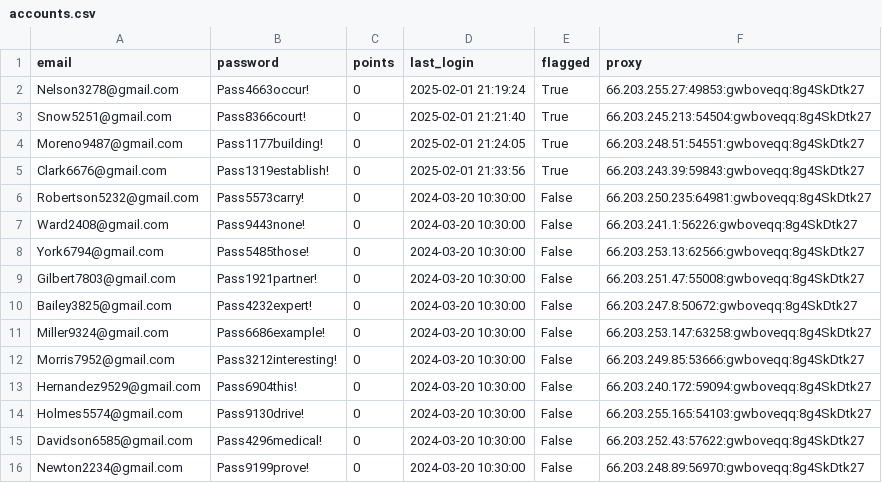
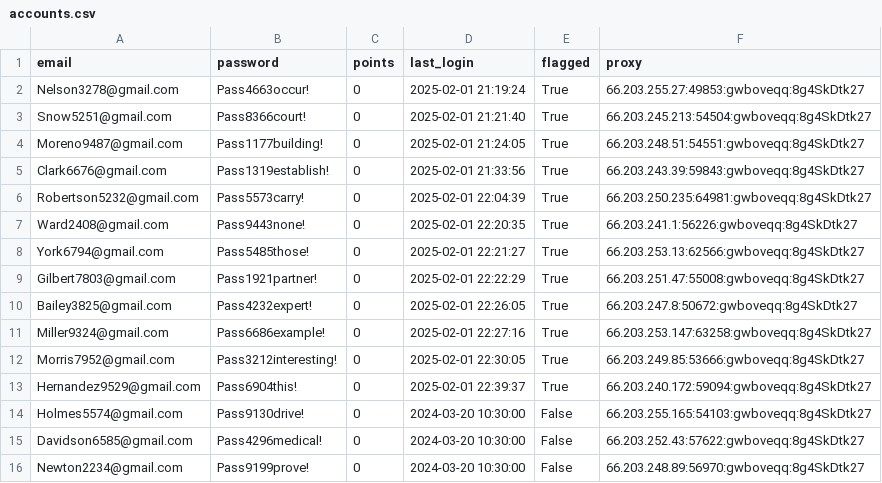
Before and after one commit to CodingMogul/CavsRewardsBot, a CSV file: accounts.csv, drawn as a sheet; only a part is shown.

```diff
--- a/accounts.csv
+++ b/accounts.csv
@@ -5,10 +5,10 @@ Moreno9487@gmail.com,Pass1177building!,0,2025-02-01 21:24:05,True,66.203.248.51:
 Clark6676@gmail.com,Pass1319establish!,0,2025-02-01 21:33:56,True,66.203.243.39:59843:gwboveqq:8g4SkDtk27
-Robertson5232@gmail.com,Pass5573carry!,0,2024-03-20 10:30:00,False,66.203.250.235:64981:gwboveqq:8g4SkDtk27
-Ward2408@gmail.com,Pass9443none!,0,2024-03-20 10:30:00,False,66.203.241.1:56226:gwboveqq:8g4SkDtk27
-York6794@gmail.com,Pass5485those!,0,2024-03-20 10:30:00,False,66.203.253.13:62566:gwboveqq:8g4SkDtk27
-Gilbert7803@gmail.com,Pass1921partner!,0,2024-03-20 10:30:00,False,66.203.251.47:55008:gwboveqq:8g4SkDtk27
-Bailey3825@gmail.com,Pass4232expert!,0,2024-03-20 10:30:00,False,66.203.247.8:50672:gwboveqq:8g4SkDtk27
-Miller9324@gmail.com,Pass6686example!,0,2024-03-20 10:30:00,False,66.203.253.147:63258:gwboveqq:8g4SkDtk27
-Morris7952@gmail.com,Pass3212interesting!,0,2024-03-20 10:30:00,False,66.203.249.85:53666:gwboveqq:8g4SkDtk27
-Hernandez9529@gmail.com,Pass6904this!,0,2024-03-20 10:30:00,False,66.203.240.172:59094:gwboveqq:8g4SkDtk27
+Robertson5232@gmail.com,Pass5573carry!,0,2025-02-01 22:04:39,True,66.203.250.235:64981:gwboveqq:8g4SkDtk27
+Ward2408@gmail.com,Pass9443none!,0,2025-02-01 22:20:35,True,66.203.241.1:56226:gwboveqq:8g4SkDtk27
+York6794@gmail.com,Pass5485those!,0,2025-02-01 22:21:27,True,66.203.253.13:62566:gwboveqq:8g4SkDtk27
+Gilbert7803@gmail.com,Pass1921partner!,0,2025-02-01 22:22:29,True,66.203.251.47:55008:gwboveqq:8g4SkDtk27
+Bailey3825@gmail.com,Pass4232expert!,0,2025-02-01 22:26:05,True,66.203.247.8:50672:gwboveqq:8g4SkDtk27
+Miller9324@gmail.com,Pass6686example!,0,2025-02-01 22:27:16,True,66.203.253.147:63258:gwboveqq:8g4SkDtk27
+Morris7952@gmail.com,Pass3212interesting!,0,2025-02-01 22:30:05,True,66.203.249.85:53666:gwboveqq:8g4SkDtk27
+Hernandez9529@gmail.com,Pass6904this!,0,2025-02-01 22:39:37,True,66.203.240.172:59094:gwboveqq:8g4SkDtk27
 Holmes5574@gmail.com,Pass9130drive!,0,2024-03-20 10:30:00,False,66.203.255.165:54103:gwboveqq:8g4SkDtk27
```
Also changed, not shown: 1 other file.
